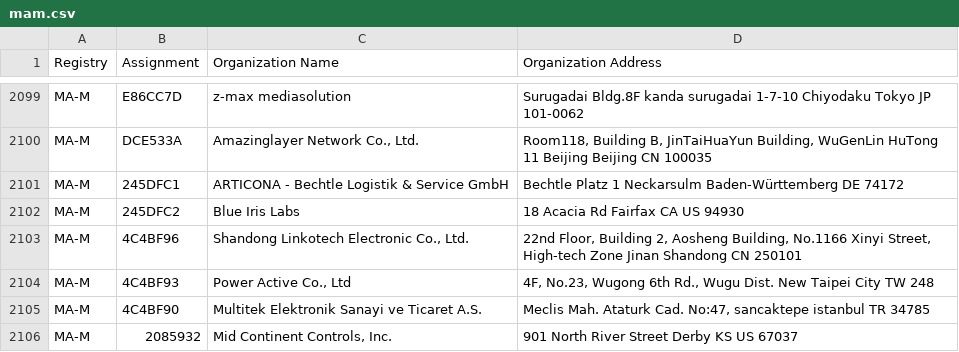
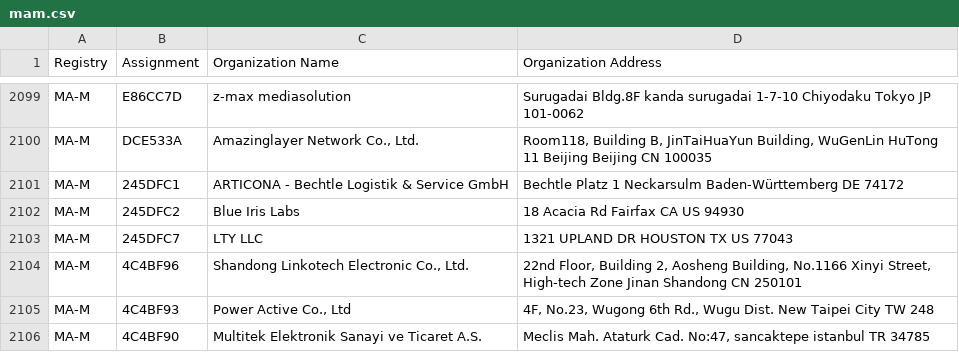
Before and after one commit to bedestall5/mac-ages, a CSV file: data/ieee/mam.csv, drawn as a sheet; only a part is shown, gaps mark what is left out; the shorter side is filled out with more unchanged rows; the diff names each change by its address in the sheet, - before the commit and + after, or states it on an @@ line.

```diff
--- a/data/ieee/mam.csv
+++ b/data/ieee/mam.csv
+row 2103: MA-M | 245DFC7 | LTY LLC | 1321 UPLAND DR HOUSTON TX US 77043
```
Also changed, not shown: data/ieee/oui36.csv, 2 other files.
